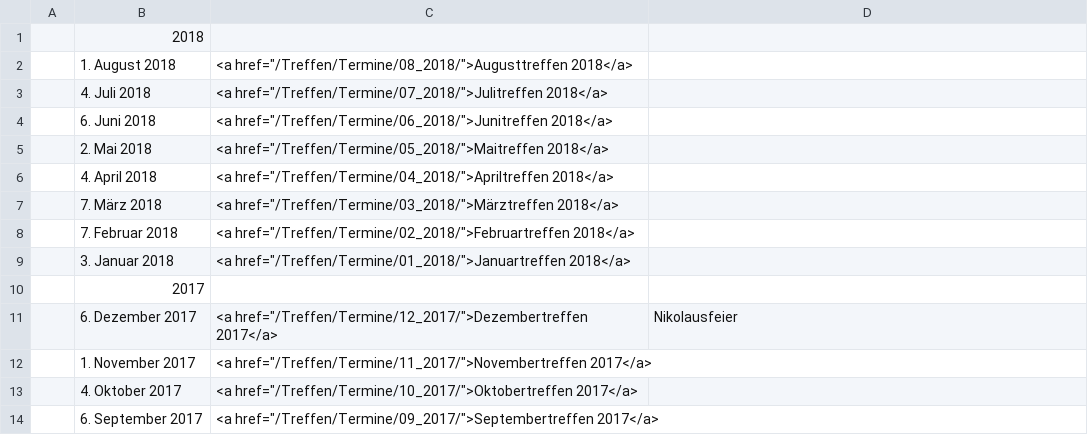
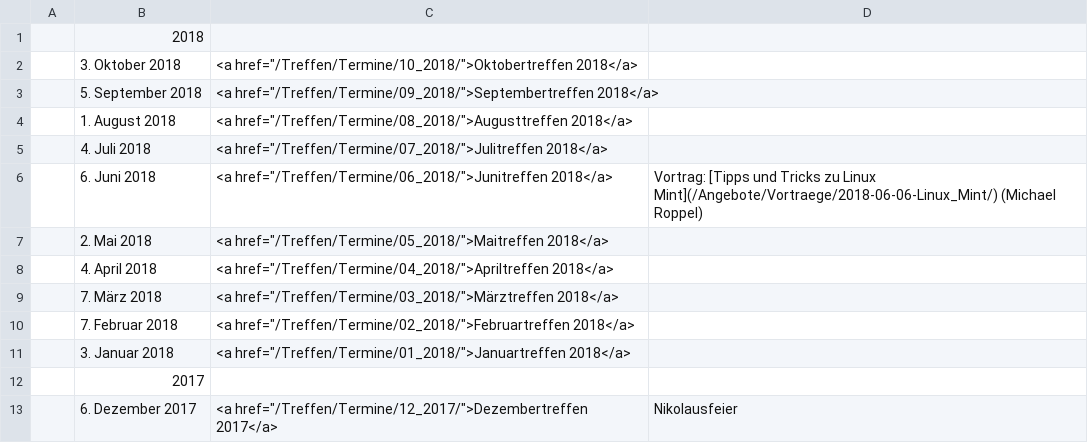
Before and after one commit to luga-ev/website, a CSV file: data/Termine.csv, drawn as a sheet; only a part is shown; the shorter side is filled out with more unchanged rows.

Commit message:
Termine bis Oktobertreffen 2018

```diff
--- a/data/Termine.csv
+++ b/data/Termine.csv
@@ -1,5 +1,7 @@
 |2018|
+| 3. Oktober 2018|<a href="/Treffen/Termine/10_2018/">Oktobertreffen 2018</a>|
+| 5. September 2018|<a href="/Treffen/Termine/09_2018/">Septembertreffen 2018</a>|
 | 1. August 2018|<a href="/Treffen/Termine/08_2018/">Augusttreffen 2018</a>|
 | 4. Juli 2018|<a href="/Treffen/Termine/07_2018/">Julitreffen 2018</a>|
-| 6. Juni 2018|<a href="/Treffen/Termine/06_2018/">Junitreffen 2018</a>|
+| 6. Juni 2018|<a href="/Treffen/Termine/06_2018/">Junitreffen 2018</a>|Vortrag: [Tipps und Tricks zu Linux Mint](/Angebote/Vortraege/2018-06-06-Linux_Mint/) (Michael Roppel)|
 | 2. Mai 2018|<a href="/Treffen/Termine/05_2018/">Maitreffen 2018</a>|
```
Also changed, not shown: 6 other files.
